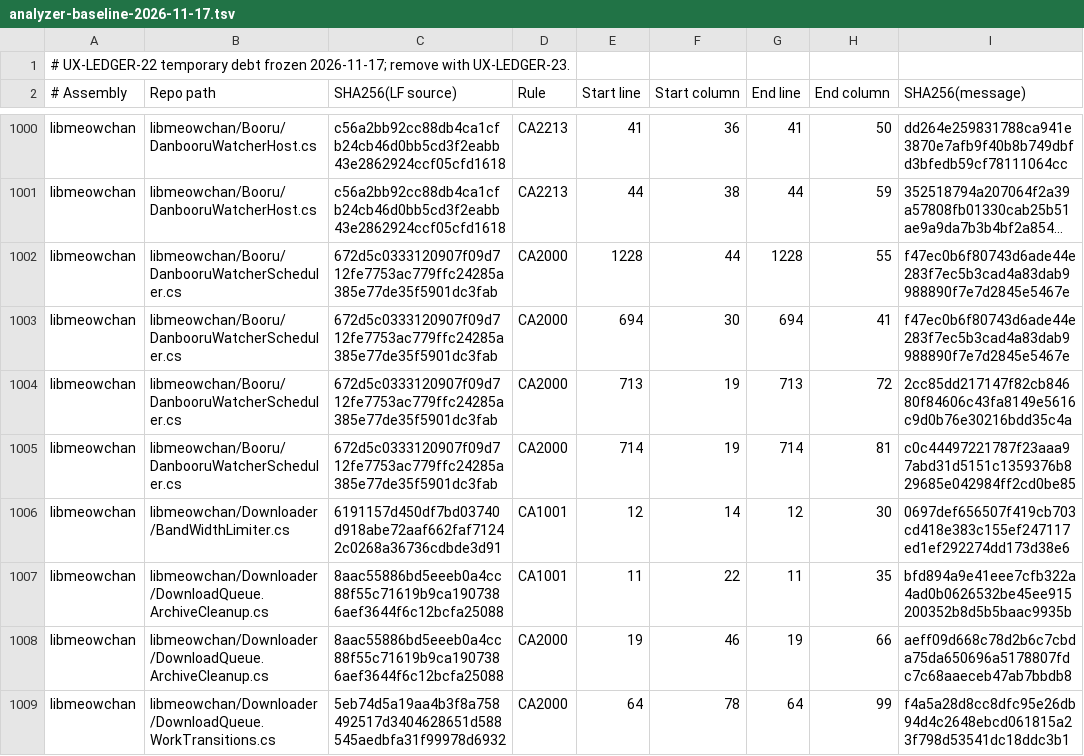
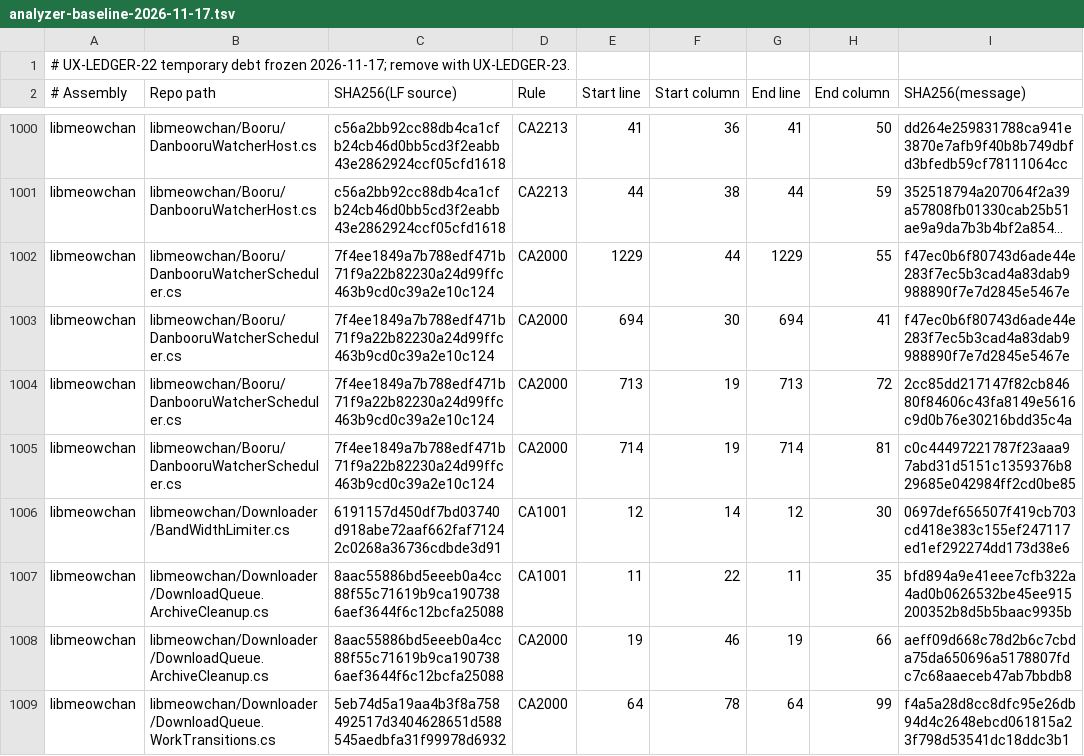
Before and after one commit to grassmann-it/MeowChan, a TSV file: build/analyzer-baseline-2026-11-17.tsv, drawn as a sheet; only a part is shown, gaps mark what is left out; long unchanged cells end in …; the diff covers the shown part only; the diff names each change by its address in the sheet, - before the commit and + after, or states it on an @@ line.

```diff
--- a/build/analyzer-baseline-2026-11-17.tsv
+++ b/build/analyzer-baseline-2026-11-17.tsv
-C1002:C1005 (SHA256(LF source)): 672d5c0333120907f09d712fe7753ac779ffc24285a385e77de35f5901dc3fab
+C1002:C1005 (SHA256(LF source)): 7f4ee1849a7b788edf471b71f9a22b82230a24d99ffc463b9cd0c39a2e10c124
-E1002 (Start line): 1228
+E1002 (Start line): 1229
-G1002 (End line): 1228
+G1002 (End line): 1229
```
Also changed, not shown: 32 edited cells elsewhere in this file, 34 other files.
